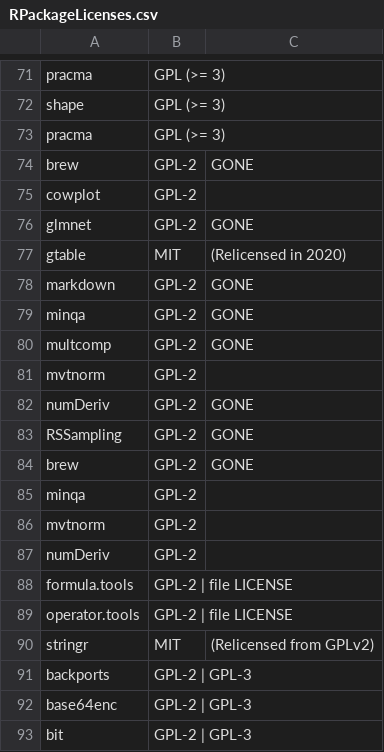
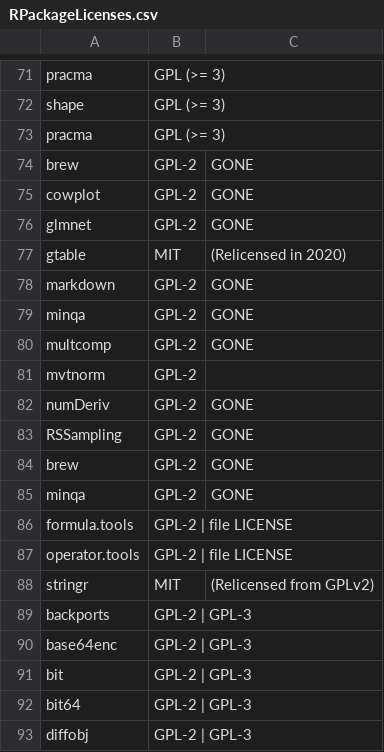
Before and after one commit to AFRL-Material-State-Awareness/POD4.5, a CSV file: POD4.5DependencyLicenses/RPackageLicenses.csv, drawn as a sheet; only a part is shown, gaps mark what is left out; the shorter side is filled out with more unchanged rows.

Commit message:
remove cowplot and update list

```diff
--- a/POD4.5DependencyLicenses/RPackageLicenses.csv
+++ b/POD4.5DependencyLicenses/RPackageLicenses.csv
@@ -74,3 +74,3 @@ pracma,GPL (>= 3),
 brew,GPL-2,GONE
-cowplot,GPL-2,
+cowplot,GPL-2,GONE
 glmnet,GPL-2,GONE
@@ -84,5 +84,3 @@ RSSampling,GPL-2,GONE
 brew,GPL-2,GONE
-minqa,GPL-2,
-mvtnorm,GPL-2,
-numDeriv,GPL-2,
+minqa,GPL-2,GONE
 formula.tools,GPL-2 | file LICENSE,
```
Also changed, not shown: 31 other files.
